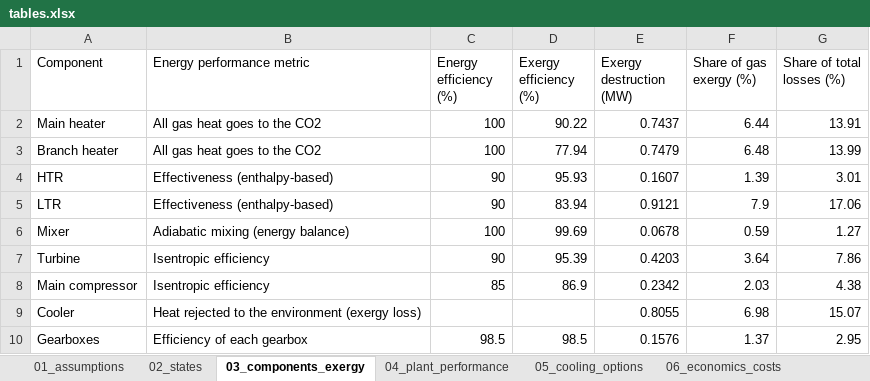
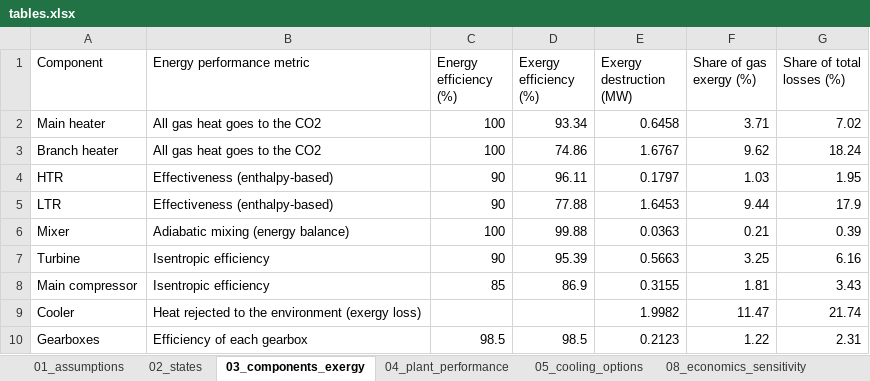
Before and after one commit to Mahdi-Mehrpour/sCO2, an Excel workbook: tables/tables.xlsx, sheet 03_components_exergy, drawn as a sheet; only a part is shown; values as stored, in another font and other column widths than the file's, no borders; the diff covers the shown part only; the diff names each change by its address in the sheet, - before the commit and + after, or states it on an @@ line.

```diff
--- a/tables/tables.xlsx (sheet 03_components_exergy)
+++ b/tables/tables.xlsx (sheet 03_components_exergy)
-sheet tab: 06_economics_costs
-D2 (Exergy efficiency (%)): 90.22
+D2 (Exergy efficiency (%)): 93.34
-E2 (Exergy destruction (MW)): 0.7437
+E2 (Exergy destruction (MW)): 0.6458
-F2 (Share of gas exergy (%)): 6.44
+F2 (Share of gas exergy (%)): 3.71
-G2 (Share of total losses (%)): 13.91
+G2 (Share of total losses (%)): 7.02
-D3 (Exergy efficiency (%)): 77.94
+D3 (Exergy efficiency (%)): 74.86
-E3 (Exergy destruction (MW)): 0.7479
+E3 (Exergy destruction (MW)): 1.6767
-F3 (Share of gas exergy (%)): 6.48
+F3 (Share of gas exergy (%)): 9.62
-G3 (Share of total losses (%)): 13.99
+G3 (Share of total losses (%)): 18.24
-D4 (Exergy efficiency (%)): 95.93
+D4 (Exergy efficiency (%)): 96.11
-E4 (Exergy destruction (MW)): 0.1607
+E4 (Exergy destruction (MW)): 0.1797
-F4 (Share of gas exergy (%)): 1.39
+F4 (Share of gas exergy (%)): 1.03
-G4 (Share of total losses (%)): 3.01
+G4 (Share of total losses (%)): 1.95
-D5 (Exergy efficiency (%)): 83.94
+D5 (Exergy efficiency (%)): 77.88
-E5 (Exergy destruction (MW)): 0.9121
+E5 (Exergy destruction (MW)): 1.6453
-F5 (Share of gas exergy (%)): 7.9
+F5 (Share of gas exergy (%)): 9.44
-G5 (Share of total losses (%)): 17.06
+G5 (Share of total losses (%)): 17.9
-D6 (Exergy efficiency (%)): 99.69
+D6 (Exergy efficiency (%)): 99.88
-E6 (Exergy destruction (MW)): 0.0678
+E6 (Exergy destruction (MW)): 0.0363
-F6 (Share of gas exergy (%)): 0.59
+F6 (Share of gas exergy (%)): 0.21
-G6 (Share of total losses (%)): 1.27
+G6 (Share of total losses (%)): 0.39
-E7 (Exergy destruction (MW)): 0.4203
+E7 (Exergy destruction (MW)): 0.5663
-F7 (Share of gas exergy (%)): 3.64
+F7 (Share of gas exergy (%)): 3.25
-G7 (Share of total losses (%)): 7.86
+G7 (Share of total losses (%)): 6.16
-E8 (Exergy destruction (MW)): 0.2342
+E8 (Exergy destruction (MW)): 0.3155
-F8 (Share of gas exergy (%)): 2.03
+F8 (Share of gas exergy (%)): 1.81
-G8 (Share of total losses (%)): 4.38
+G8 (Share of total losses (%)): 3.43
-E9 (Exergy destruction (MW)): 0.8055
+E9 (Exergy destruction (MW)): 1.9982
-F9 (Share of gas exergy (%)): 6.98
+F9 (Share of gas exergy (%)): 11.47
-G9 (Share of total losses (%)): 15.07
+G9 (Share of total losses (%)): 21.74
-E10 (Exergy destruction (MW)): 0.1576
+E10 (Exergy destruction (MW)): 0.2123
-F10 (Share of gas exergy (%)): 1.37
+F10 (Share of gas exergy (%)): 1.22
-G10 (Share of total losses (%)): 2.95
+G10 (Share of total losses (%)): 2.31
```
Also changed, not shown: 19 edited cells elsewhere in this sheet, sheet 01_assumptions, sheet 05_cooling_options, sheet 02_states, sheet 04_plant_performance, other sheet tabs, 12 other files.
